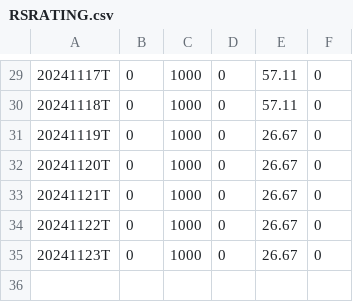
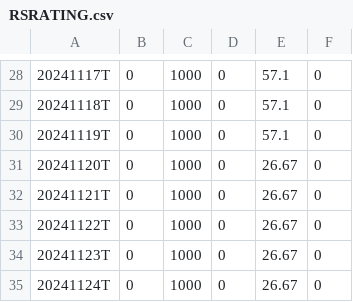
Before and after one commit to dpatelj88/rs-log, a CSV file: output/RSRATING.csv, drawn as a sheet; only a part is shown, gaps mark what is left out; the diff covers the shown part only.

```diff
--- a/output/RSRATING.csv
+++ b/output/RSRATING.csv
@@ -29,4 +28,4 @@
-20241117T,0,1000,0,57.11,0
-20241118T,0,1000,0,57.11,0
-20241119T,0,1000,0,26.67,0
+20241117T,0,1000,0,57.1,0
+20241118T,0,1000,0,57.1,0
+20241119T,0,1000,0,57.1,0
 20241120T,0,1000,0,26.67,0
@@ -35 +34,2 @@
 20241123T,0,1000,0,26.67,0
+20241124T,0,1000,0,26.67,0
```
Also changed, not shown: 1 removed row and 23 edited cells elsewhere in this file, output/rs_industries.csv, output/rs_stocks.csv.
